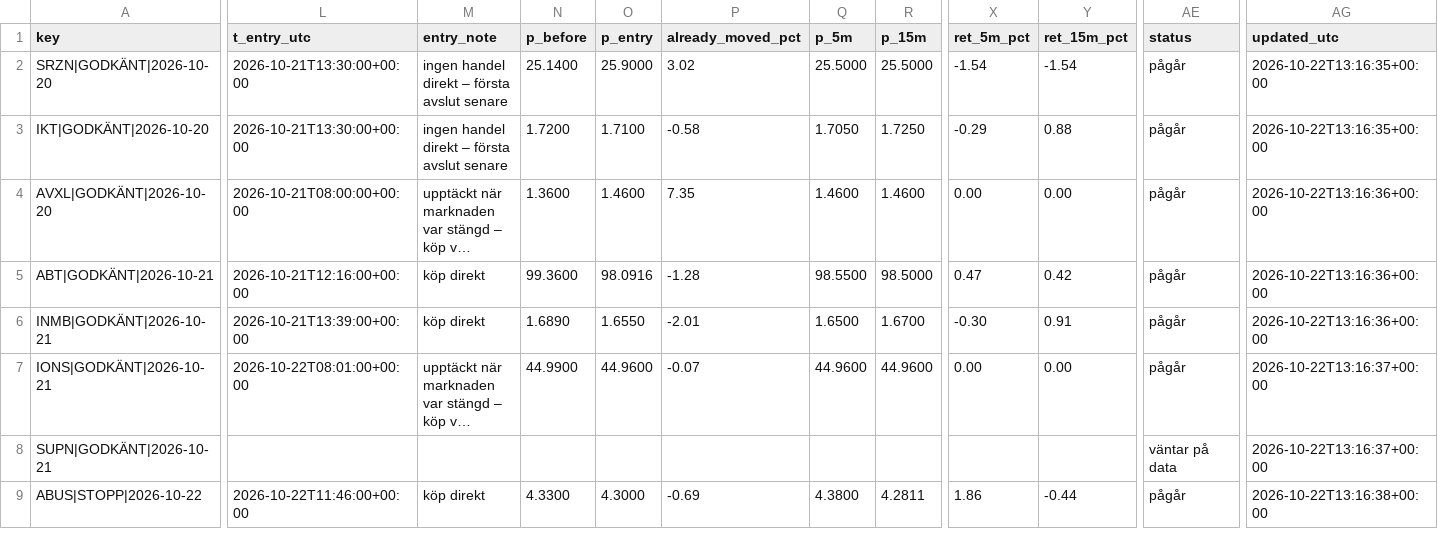
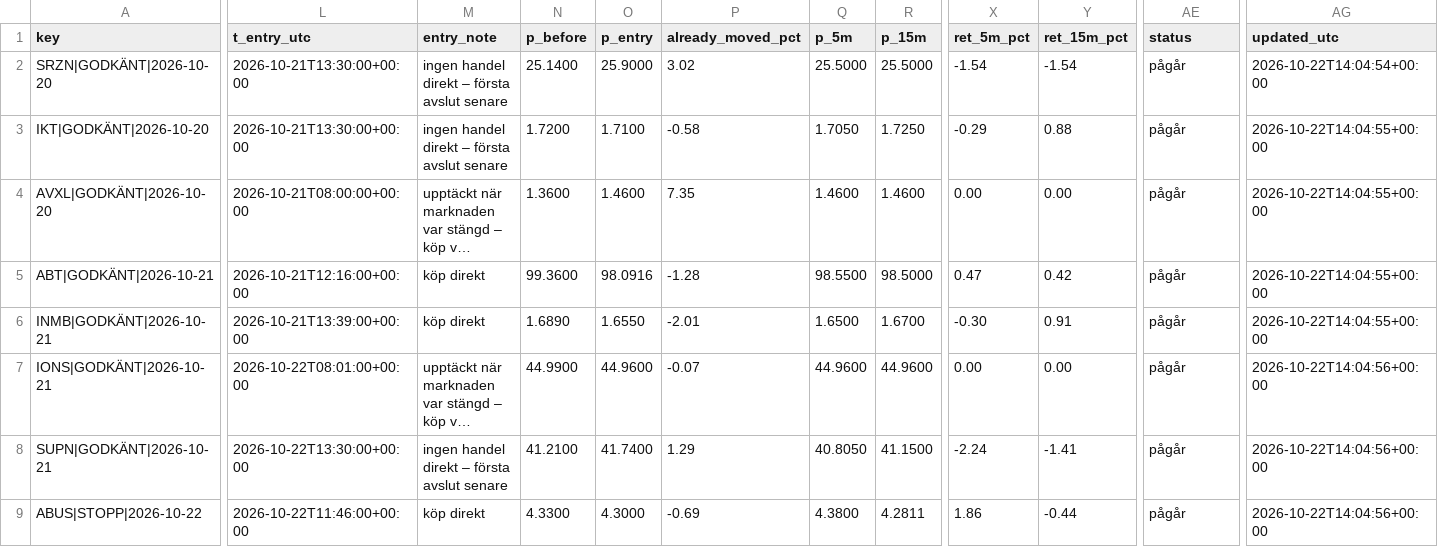
Before and after one commit to emilwiktorsson-jpg/fda-collector, a CSV file: data/signals.csv, drawn as a sheet; only a part is shown, gaps mark what is left out; long unchanged cells end in …; the diff names each change by its address in the sheet, - before the commit and + after, or states it on an @@ line.

```diff
--- a/data/signals.csv
+++ b/data/signals.csv
-AG2 (updated_utc): 2026-10-22T13:16:35+00:00
+AG2 (updated_utc): 2026-10-22T14:04:54+00:00
-AG3 (updated_utc): 2026-10-22T13:16:35+00:00
+AG3 (updated_utc): 2026-10-22T14:04:55+00:00
-AG4:AG6 (updated_utc): 2026-10-22T13:16:36+00:00
+AG4:AG6 (updated_utc): 2026-10-22T14:04:55+00:00
-AG7:AG8 (updated_utc): 2026-10-22T13:16:37+00:00
+AG7:AG8 (updated_utc): 2026-10-22T14:04:56+00:00
-L8 (t_entry_utc): (empty)
+L8 (t_entry_utc): 2026-10-22T13:30:00+00:00
-M8 (entry_note): (empty)
+M8 (entry_note): ingen handel direkt – första avslut senare
-N8 (p_before): (empty)
+N8 (p_before): 41.2100
-O8 (p_entry): (empty)
+O8 (p_entry): 41.7400
-P8 (already_moved_pct): (empty)
+P8 (already_moved_pct): 1.29
-Q8 (p_5m): (empty)
+Q8 (p_5m): 40.8050
-R8 (p_15m): (empty)
+R8 (p_15m): 41.1500
-X8 (ret_5m_pct): (empty)
+X8 (ret_5m_pct): -2.24
-Y8 (ret_15m_pct): (empty)
+Y8 (ret_15m_pct): -1.41
-AE8 (status): väntar på data
+AE8 (status): pågår
-AG9 (updated_utc): 2026-10-22T13:16:38+00:00
+AG9 (updated_utc): 2026-10-22T14:04:56+00:00
```
Also changed, not shown: data/heartbeat.csv, 2 other files.
